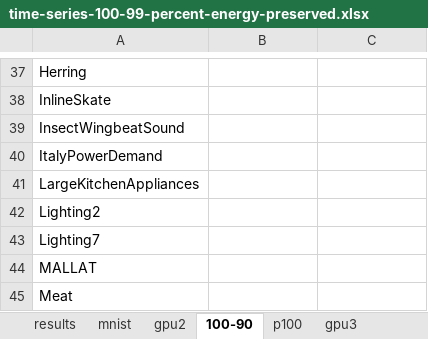
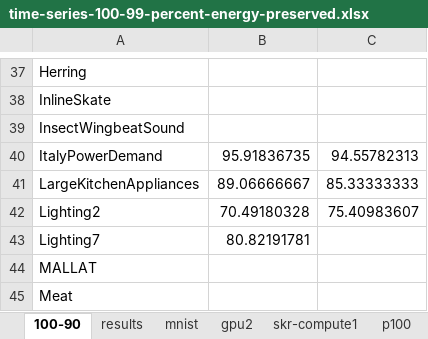
Before and after one commit to adam-dziedzic/bandlimited-cnns, an Excel workbook: results/time-series-100-99-percent-energy-preserved.xlsx, sheet 100-90, drawn as a sheet; only a part is shown, gaps mark what is left out; values as stored, in another font and other column widths than the file's, no borders; the diff names each change by its address in the sheet, - before the commit and + after, or states it on an @@ line.

```diff
--- a/results/time-series-100-99-percent-energy-preserved.xlsx (sheet 100-90)
+++ b/results/time-series-100-99-percent-energy-preserved.xlsx (sheet 100-90)
+sheet tab: skr-compute1
@@ sheet tab order changed: 100-90 | results | mnist | gpu2 | skr-compute1 | p100 @@
-B40: (empty)
+B40: 95.91836735
-C40: (empty)
+C40: 94.55782313
-B41: (empty)
+B41: 89.06666667
-C41: (empty)
+C41: 85.33333333
-B42: (empty)
+B42: 70.49180328
-C42: (empty)
+C42: 75.40983607
-B43: (empty)
+B43: 80.82191781
```
Also changed, not shown: 6 other files.
